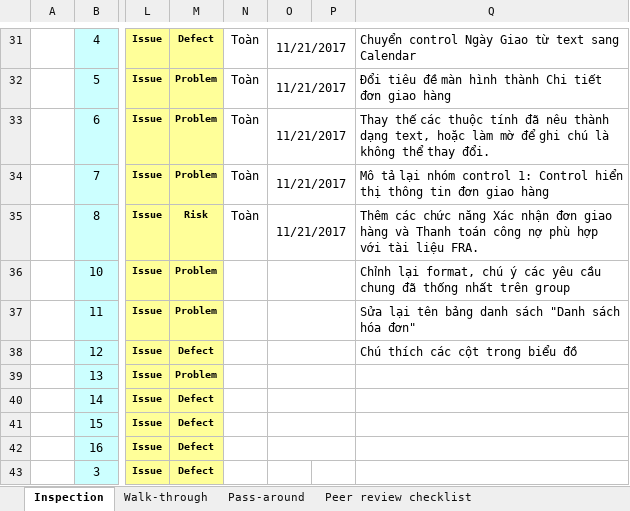
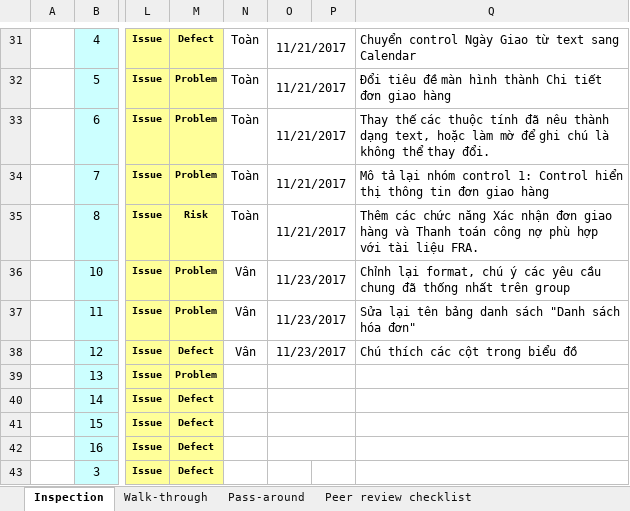
Before and after one commit to thikhin96/-TH2014-1-PTUDHTTTHD-SaveMyLife-SML-, an Excel workbook: BaoCao_Review/Interface/[Team3][RV_GUI]GiaoHang_KhuyenMai_BaoCaoThongKe.xlsx, sheet Inspection, drawn as a sheet; only a part is shown, gaps mark what is left out; values as stored, in another font and other column widths than the file's, no borders; conditional formats not drawn; the diff names each change by its address in the sheet, - before the commit and + after, or states it on an @@ line.

Commit message:
update Báo cáo Doanh Thu, Thống Kê sau review

```diff
--- a/BaoCao_Review/Interface/[Team3][RV_GUI]GiaoHang_KhuyenMai_BaoCaoThongKe.xlsx (sheet Inspection)
+++ b/BaoCao_Review/Interface/[Team3][RV_GUI]GiaoHang_KhuyenMai_BaoCaoThongKe.xlsx (sheet Inspection)
-N36:N38: (empty)
+N36:N38: Vân
-O36:O38: (empty)
+O36:O38: 11/23/2017
```
Also changed, not shown: 7 other files.
